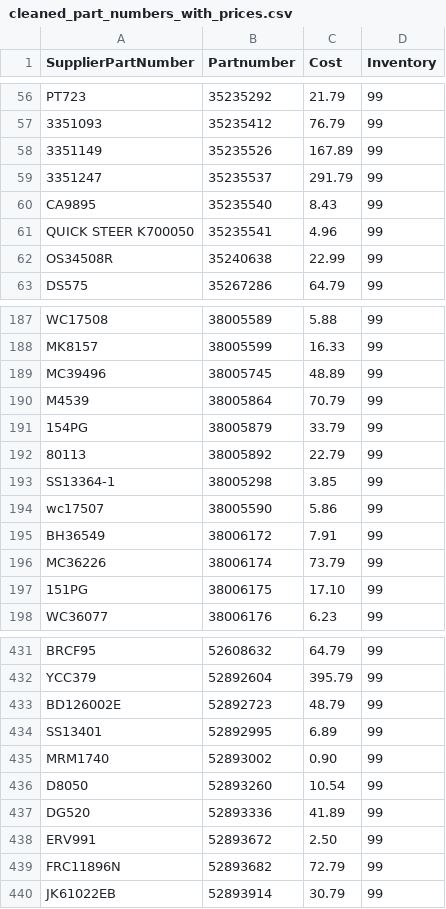
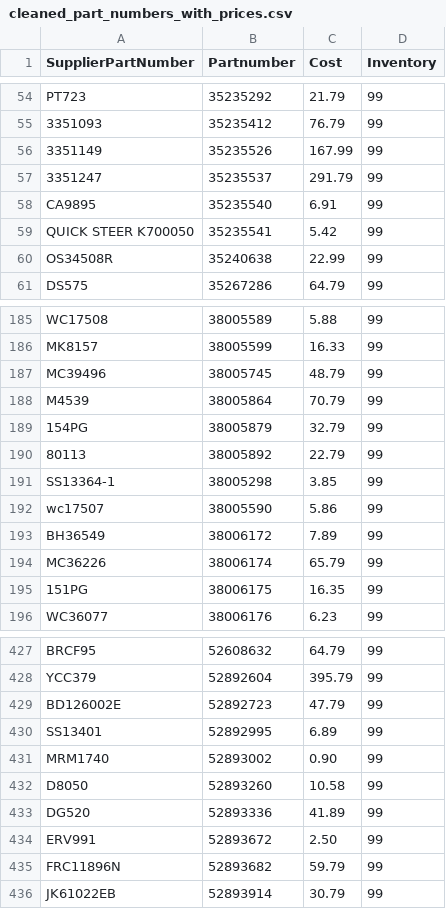
Before and after one commit to BrandonTrapp88/rockauto, a CSV file: cleaned_part_numbers_with_prices.csv, drawn as a sheet; only a part is shown, gaps mark what is left out; the diff covers the shown part only.

```diff
--- a/cleaned_part_numbers_with_prices.csv
+++ b/cleaned_part_numbers_with_prices.csv
@@ -57,6 +55,6 @@ PT723,35235292,21.79,99
 3351093,35235412,76.79,99
-3351149,35235526,167.89,99
+3351149,35235526,167.99,99
 3351247,35235537,291.79,99
-CA9895,35235540,8.43,99
-QUICK STEER K700050,35235541,4.96,99
+CA9895,35235540,6.91,99
+QUICK STEER K700050,35235541,5.42,99
 OS34508R,35240638,22.99,99
@@ -188,5 +186,5 @@ WC17508,38005589,5.88,99
 MK8157,38005599,16.33,99
-MC39496,38005745,48.89,99
+MC39496,38005745,48.79,99
 M4539,38005864,70.79,99
-154PG,38005879,33.79,99
+154PG,38005879,32.79,99
 80113,38005892,22.79,99
@@ -194,5 +192,5 @@ SS13364-1,38005298,3.85,99
 wc17507,38005590,5.86,99
-BH36549,38006172,7.91,99
-MC36226,38006174,73.79,99
-151PG,38006175,17.10,99
+BH36549,38006172,7.89,99
+MC36226,38006174,65.79,99
+151PG,38006175,16.35,99
 WC36077,38006176,6.23,99
@@ -432,9 +428,9 @@ BRCF95,52608632,64.79,99
 YCC379,52892604,395.79,99
-BD126002E,52892723,48.79,99
+BD126002E,52892723,47.79,99
 SS13401,52892995,6.89,99
 MRM1740,52893002,0.90,99
-D8050,52893260,10.54,99
+D8050,52893260,10.58,99
 DG520,52893336,41.89,99
 ERV991,52893672,2.50,99
-FRC11896N,52893682,72.79,99
+FRC11896N,52893682,59.79,99
 JK61022EB,52893914,30.79,99
```
Also changed, not shown: 2 removed rows, 2 moved rows and 49 edited cells elsewhere in this file, multi_result_error_log.csv, not_found_error_log.csv.
